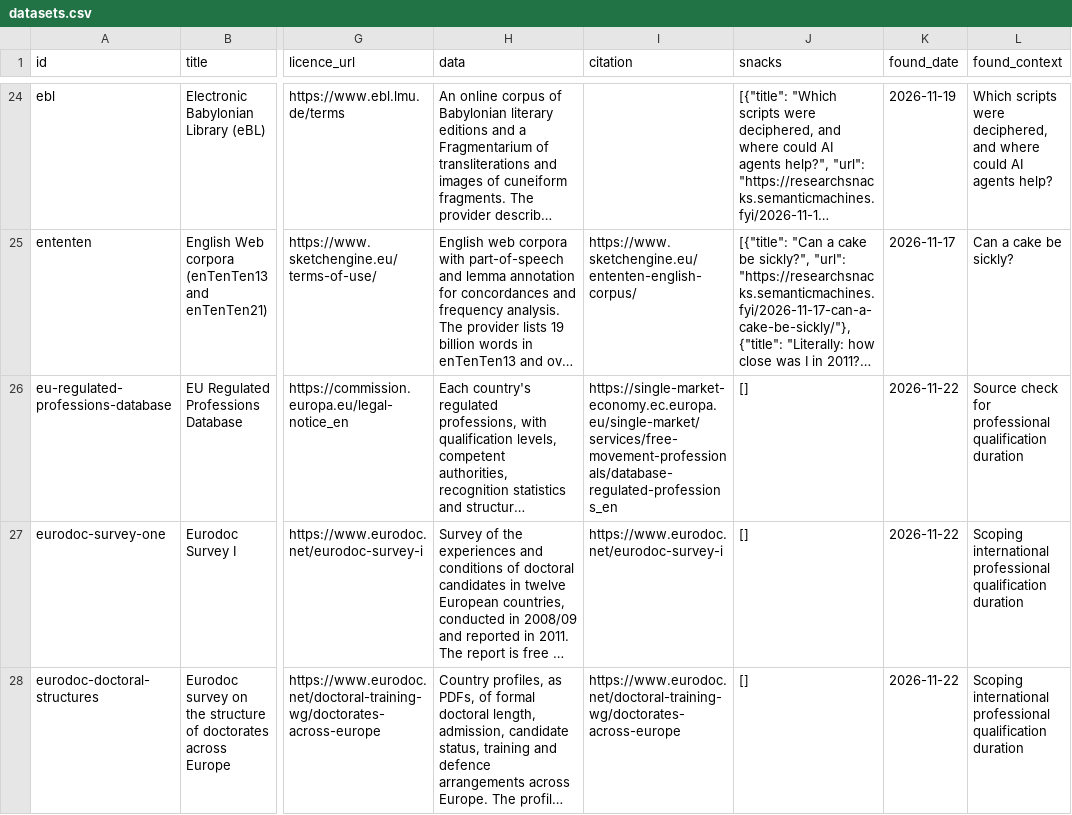
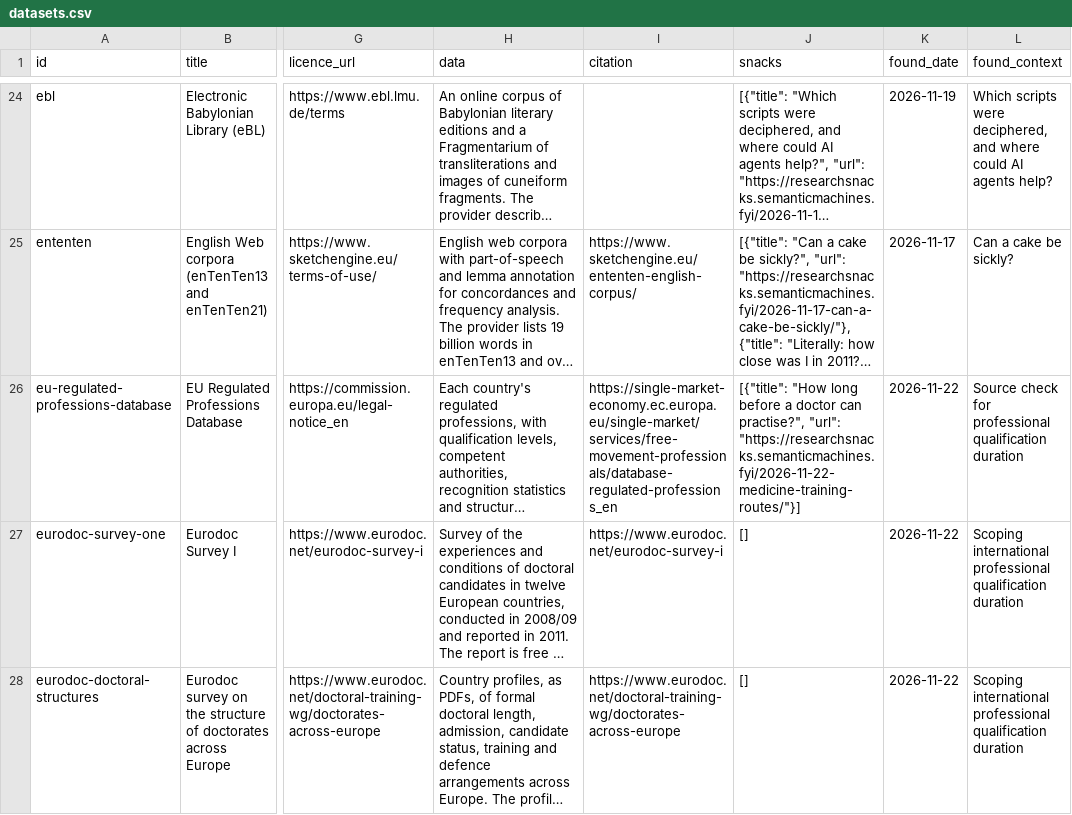
Before and after one commit to techczech/research-datasets, a CSV file: datasets.csv, drawn as a sheet; only a part is shown, gaps mark what is left out; long unchanged cells end in …; the diff covers the shown part only; the diff names each change by its address in the sheet, - before the commit and + after, or states it on an @@ line.

```diff
--- a/datasets.csv
+++ b/datasets.csv
-J26 (snacks): []
+J26 (snacks): [{"title": "How long before a doctor can practise?", "url": "https://researchsnacks.semanticmachines.fyi/2026-11-22-medicine-training-routes/"}]
```
Also changed, not shown: 2 edited cells elsewhere in this file, 3 other files.
